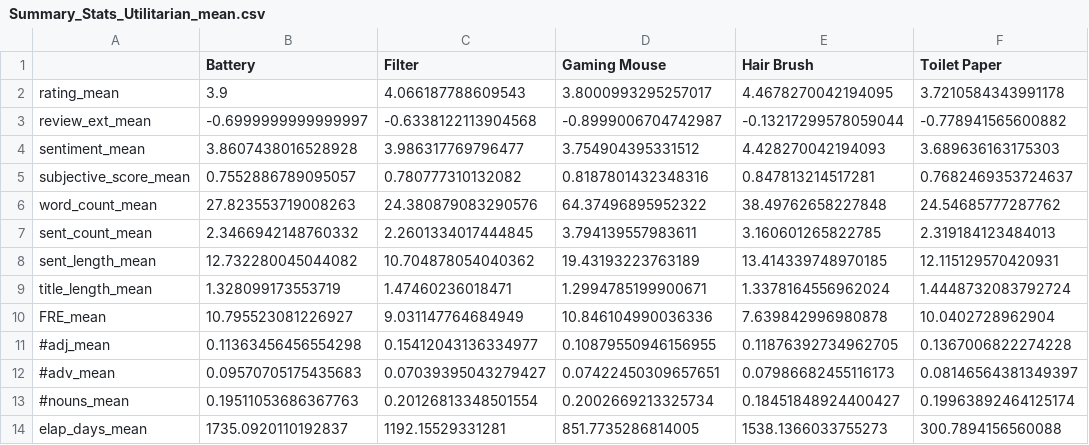
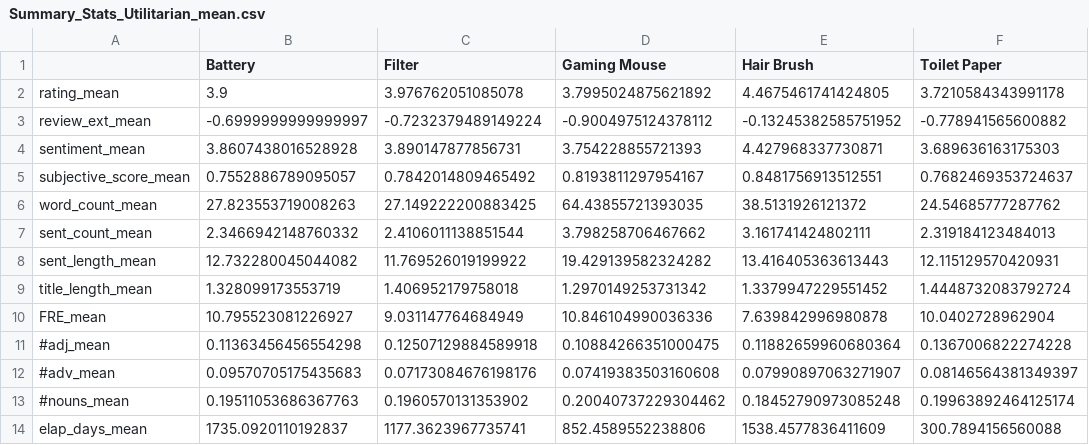
Before and after one commit to PHofmannn/Online-Review, a CSV file: Data Analysis/Results/Total/Summary_Stats_Utilitarian_mean.csv, drawn as a sheet.

```diff
--- a/Data Analysis/Results/Total/Summary_Stats_Utilitarian_mean.csv
+++ b/Data Analysis/Results/Total/Summary_Stats_Utilitarian_mean.csv
@@ -1,14 +1,14 @@
 ,Battery,Filter,Gaming Mouse,Hair Brush,Toilet Paper
-rating_mean,3.9,4.066187788609543,3.8000993295257017,4.4678270042194095,3.7210584343991178
-review_ext_mean,-0.6999999999999997,-0.6338122113904568,-0.8999006704742987,-0.13217299578059044,-0.778941565600882
-sentiment_mean,3.8607438016528928,3.986317769796477,3.754904395331512,4.428270042194093,3.689636163175303
-subjective_score_mean,0.7552886789095057,0.780777310132082,0.8187801432348316,0.847813214517281,0.7682469353724637
-word_count_mean,27.823553719008263,24.380879083290576,64.37496895952322,38.49762658227848,24.54685777287762
-sent_count_mean,2.3466942148760332,2.2601334017444845,3.794139557983611,3.160601265822785,2.319184123484013
-sent_length_mean,12.732280045044082,10.704878054040362,19.43193223763189,13.414339748970185,12.115129570420931
-title_length_mean,1.328099173553719,1.47460236018471,1.2994785199900671,1.3378164556962024,1.4448732083792724
+rating_mean,3.9,3.976762051085078,3.7995024875621892,4.4675461741424805,3.7210584343991178
+review_ext_mean,-0.6999999999999997,-0.7232379489149224,-0.9004975124378112,-0.13245382585751952,-0.778941565600882
+sentiment_mean,3.8607438016528928,3.890147877856731,3.754228855721393,4.427968337730871,3.689636163175303
+subjective_score_mean,0.7552886789095057,0.7842014809465492,0.8193811297954167,0.8481756913512551,0.7682469353724637
+word_count_mean,27.823553719008263,27.149222200883425,64.43855721393035,38.5131926121372,24.54685777287762
+sent_count_mean,2.3466942148760332,2.4106011138851544,3.798258706467662,3.161741424802111,2.319184123484013
+sent_length_mean,12.732280045044082,11.769526019199922,19.429139582324282,13.416405363613443,12.115129570420931
+title_length_mean,1.328099173553719,1.406952179758018,1.2970149253731342,1.3379947229551452,1.4448732083792724
 FRE_mean,10.795523081226927,9.031147764684949,10.846104990036336,7.639842996980878,10.0402728962904
-#adj_mean,0.11363456456554298,0.15412043136334977,0.10879550946156955,0.11876392734962705,0.1367006822274228
-#adv_mean,0.09570705175435683,0.07039395043279427,0.07422450309657651,0.07986682455116173,0.08146564381349397
-#nouns_mean,0.19511053686367763,0.20126813348501554,0.2002669213325734,0.18451848924400427,0.19963892464125174
-elap_days_mean,1735.0920110192837,1192.15529331281,851.7735286814005,1538.1366033755273,300.7894156560088
+#adj_mean,0.11363456456554298,0.12507129884589918,0.10884266351000475,0.11882659960680364,0.1367006822274228
+#adv_mean,0.09570705175435683,0.07173084676198176,0.07419383503160608,0.07990897063271907,0.08146564381349397
+#nouns_mean,0.19511053686367763,0.1960570131353902,0.20040737229304462,0.18452790973085248,0.19963892464125174
+elap_days_mean,1735.0920110192837,1177.3623967735741,852.4589552238806,1538.4577836411609,300.7894156560088
```
Also changed, not shown: Data Analysis/Results/Total/Summary_Stats_Category_mean.csv, Data Analysis/Results/Total/Summary_Stats_Hedonic.csv, 6 other files.
